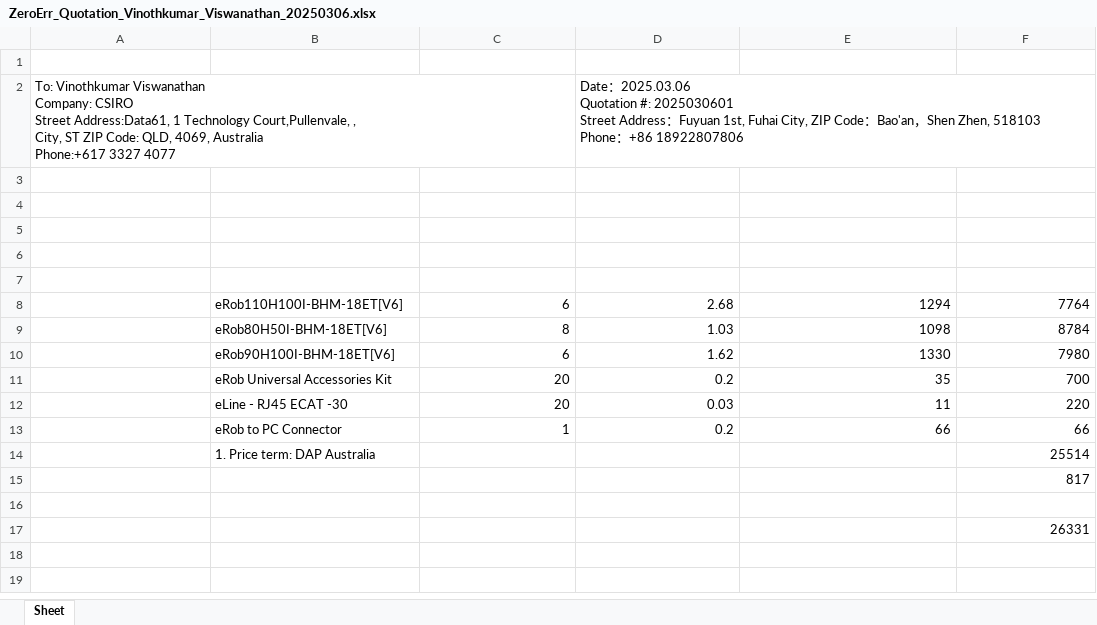
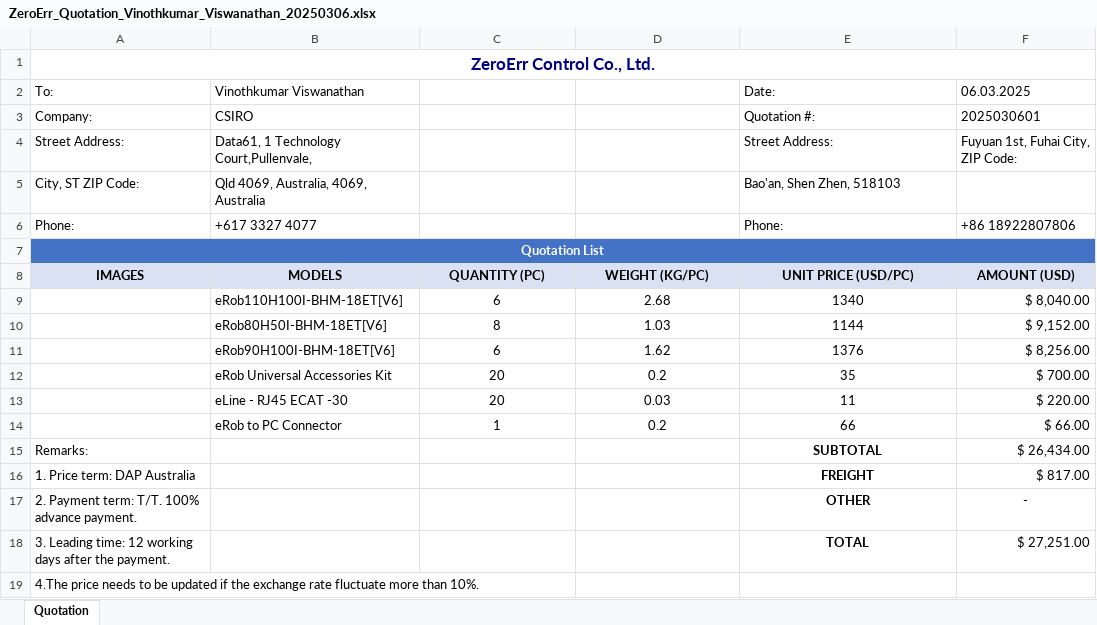
Before and after one commit to AlfredGuquan/Auto-quotation, an Excel workbook: ZeroErr_Quotation_Vinothkumar_Viswanathan_20250306.xlsx, sheet Quotation, drawn as a sheet; values as stored, in another font and other column widths than the file's, no borders; charts and pictures not drawn; removed rows and columns are numbered as before the commit, all else as after; ↵ is a line break in a cell; the diff names each change by its address in the sheet, - before the commit and + after, or states it on an @@ line.

```diff
--- a/ZeroErr_Quotation_Vinothkumar_Viswanathan_20250306.xlsx (sheet Quotation)
+++ b/ZeroErr_Quotation_Vinothkumar_Viswanathan_20250306.xlsx (sheet Quotation)
-sheet tab: Sheet
+sheet tab: Quotation
-A1 (To:): (empty)
+A1 (To:): ZeroErr Control Co., Ltd.
+A1:F1 merged
-row 2: To: Vinothkumar Viswanathan ↵ Company: CSIRO ↵ Street Address:Data61, 1 Technology Court,Pullenvale, , ↵ City, ST ZIP Code: QLD, 4069, Australia ↵ Phone:+617 3327 4077 |  |  | Date：2025.03.06 ↵ Quotation #: 2025030601 ↵ Street Address：Fuyuan 1st, Fuhai City, ZIP Code：Bao'an，Shen Zhen, 518103 ↵ Phone：+86 18922807806
-row 2: (empty)
+row 2: To: | Vinothkumar Viswanathan |  |  | Date: | 06.03.2025
-row 3: (empty)
+row 3: Company: | CSIRO |  |  | Quotation #: | 2025030601
-row 4: (empty)
+row 4: Street Address: | Data61, 1 Technology Court,Pullenvale, |  |  | Street Address: | Fuyuan 1st, Fuhai City, ZIP Code:
-row 5: (empty)
+row 5: City, ST ZIP Code: | Qld 4069, Australia, 4069, Australia |  |  | Bao'an, Shen Zhen, 518103
-row 6: (empty)
+row 6: Phone: | +617 3327 4077 |  |  | Phone: | +86 18922807806
+row 7: Quotation List
+row 8: IMAGES | MODELS | QUANTITY (PC) | WEIGHT (KG/PC) | UNIT PRICE (USD/PC) | AMOUNT (USD)
-C9:E14 alignment: right
+C9:E14 alignment: center
-E9 (Date:): 1294
+E9 (Date:): 1340
-F9 (06.03.2025): 7764
+F9 (06.03.2025): $ 8,040.00
-E10 (Date:): 1098
+E10 (Date:): 1144
-F10 (06.03.2025): 8784
+F10 (06.03.2025): $ 9,152.00
-E11 (Date:): 1330
+E11 (Date:): 1376
-F11 (06.03.2025): 7980
+F11 (06.03.2025): $ 8,256.00
-F12 (06.03.2025): 700
+F12 (06.03.2025): $ 700.00
-F13 (06.03.2025): 220
+F13 (06.03.2025): $ 220.00
-F14 (06.03.2025): 66
+F14 (06.03.2025): $ 66.00
-row 14:  | 1. Price term: DAP Australia |  |  |  | 25514
-row 15:  |  |  |  |  | 817
-row 15: (empty)
+row 15: Remarks: |  |  |  | SUBTOTAL | $ 26,434.00
-row 17:  |  |  |  |  | 26331
+row 16: 1. Price term: DAP Australia |  |  |  | FREIGHT | $ 817.00
+row 17: 2. Payment term: T/T. 100% advance payment. |  |  |  | OTHER | -
+row 18: 3. Leading time: 12 working days after the payment. |  |  |  | TOTAL | $ 27,251.00
+row 19: 4.The price needs to be updated if the exchange rate fluctuate more than 10%.
```
Also changed, not shown: charts or pictures, 4 other files.
